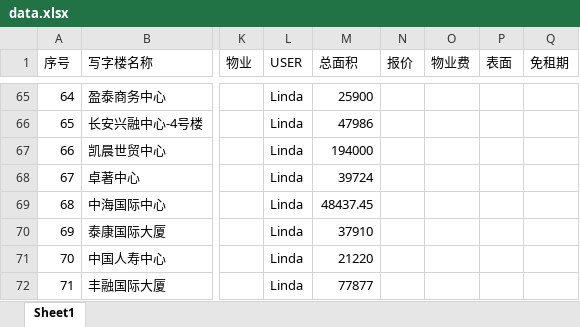
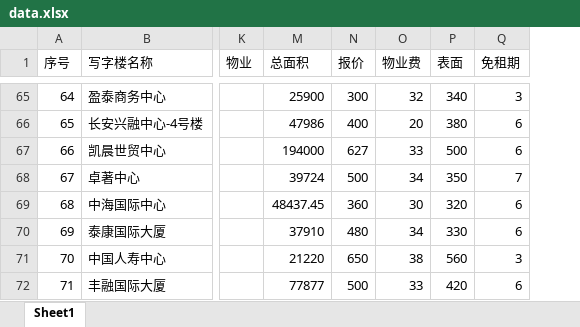
Before and after one commit to wateryh2004-beep/office-map, an Excel workbook: data.xlsx, sheet Sheet1, drawn as a sheet; only a part is shown, gaps mark what is left out; values as stored, in another font and other column widths than the file's, no borders; the diff covers the shown part only; the diff names each change by its address in the sheet, - before the commit and + after, or states it on an @@ line.

```diff
--- a/data.xlsx (sheet Sheet1)
+++ b/data.xlsx (sheet Sheet1)
@@ column L (USER) hidden, rows 65-72: all Linda @@
-N65 (报价): (empty)
+N65 (报价): 300
-O65 (物业费): (empty)
+O65 (物业费): 32
-P65 (表面): (empty)
+P65 (表面): 340
-Q65 (免租期): (empty)
+Q65 (免租期): 3
-N66 (报价): (empty)
+N66 (报价): 400
-O66 (物业费): (empty)
+O66 (物业费): 20
-P66 (表面): (empty)
+P66 (表面): 380
-Q66:Q67 (免租期): (empty)
+Q66:Q67 (免租期): 6
-N67 (报价): (empty)
+N67 (报价): 627
-O67 (物业费): (empty)
+O67 (物业费): 33
-P67 (表面): (empty)
+P67 (表面): 500
-N68 (报价): (empty)
+N68 (报价): 500
-O68 (物业费): (empty)
+O68 (物业费): 34
-P68 (表面): (empty)
+P68 (表面): 350
-Q68 (免租期): (empty)
+Q68 (免租期): 7
-N69 (报价): (empty)
+N69 (报价): 360
-O69 (物业费): (empty)
+O69 (物业费): 30
-P69 (表面): (empty)
+P69 (表面): 320
-Q69:Q70 (免租期): (empty)
+Q69:Q70 (免租期): 6
-N70 (报价): (empty)
+N70 (报价): 480
-O70 (物业费): (empty)
+O70 (物业费): 34
-P70 (表面): (empty)
+P70 (表面): 330
-N71 (报价): (empty)
+N71 (报价): 650
-O71 (物业费): (empty)
+O71 (物业费): 38
-P71 (表面): (empty)
+P71 (表面): 560
-Q71 (免租期): (empty)
+Q71 (免租期): 3
-N72 (报价): (empty)
+N72 (报价): 500
-O72 (物业费): (empty)
+O72 (物业费): 33
-P72 (表面): (empty)
+P72 (表面): 420
-Q72 (免租期): (empty)
+Q72 (免租期): 6
```
Also changed, not shown: 689 edited cells and cell formats elsewhere in this sheet, formulas that keep their value.
